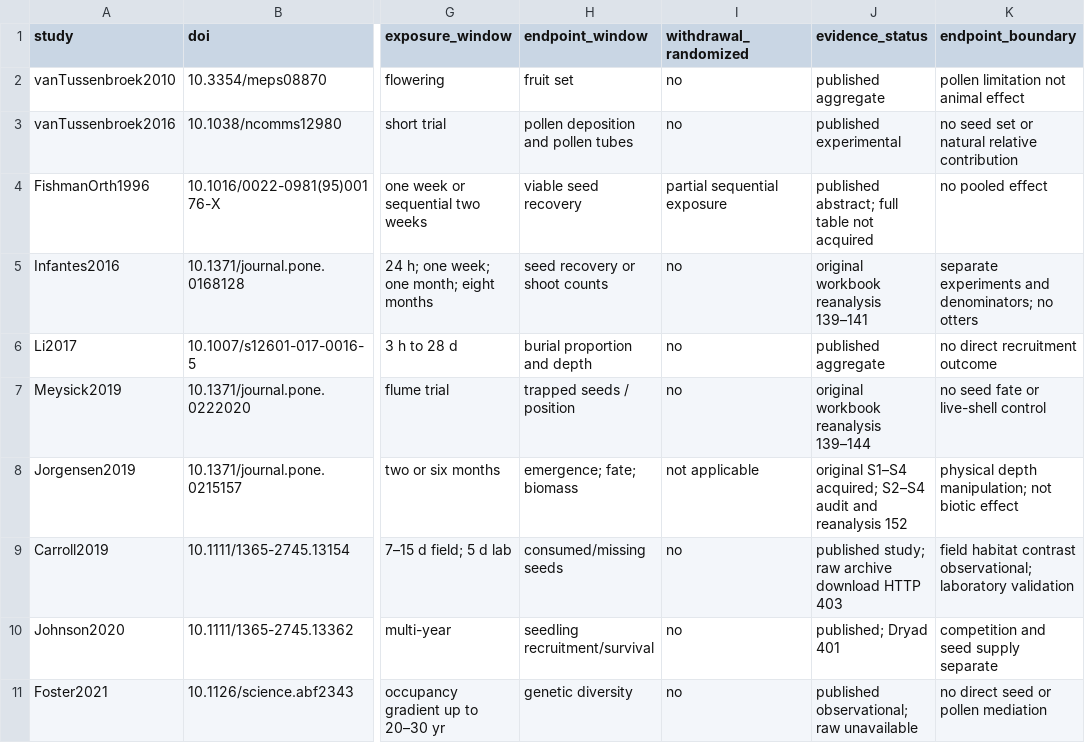
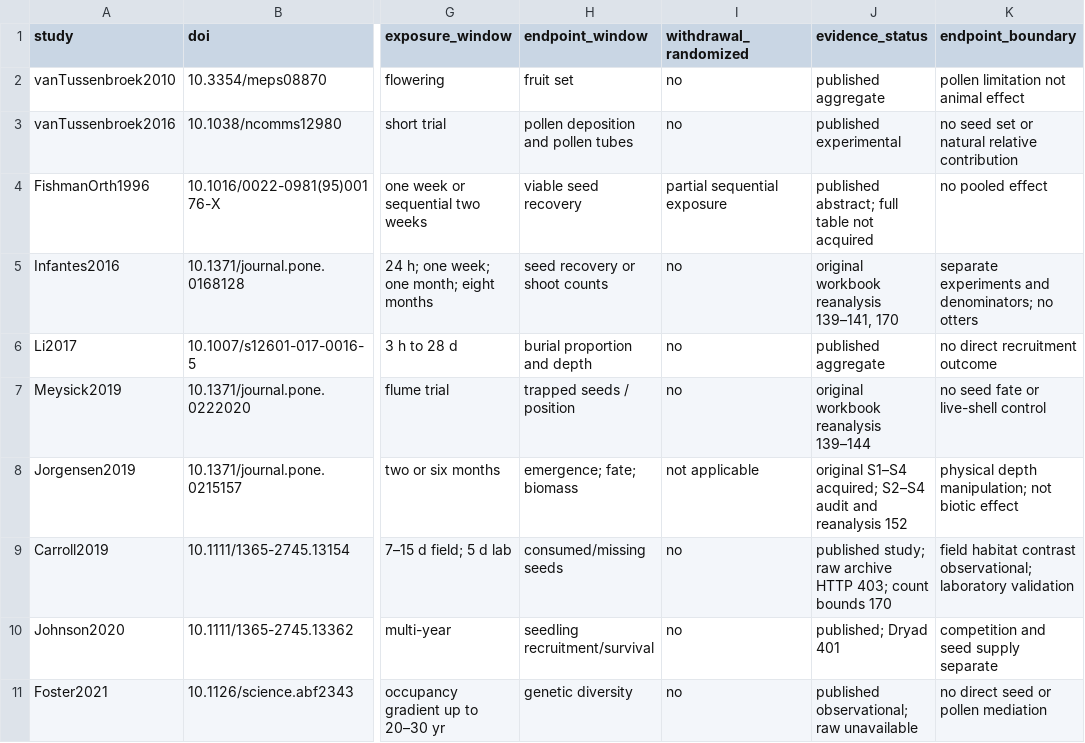
Before and after one commit to zuizui0223/Tampa, a CSV file: data/seagrass_interactions_v1/reproductive_stage_evidence_registry.csv, drawn as a sheet; only a part is shown, gaps mark what is left out; the diff names each change by its address in the sheet, - before the commit and + after, or states it on an @@ line.

Commit message:
Quantify complete seed loss under shared predator exposure and validate count distribution

```diff
--- a/data/seagrass_interactions_v1/reproductive_stage_evidence_registry.csv
+++ b/data/seagrass_interactions_v1/reproductive_stage_evidence_registry.csv
-J5 (evidence_status): original workbook reanalysis 139–141
+J5 (evidence_status): original workbook reanalysis 139–141, 170
-J9 (evidence_status): …raw archive download HTTP 403
+J9 (evidence_status): …raw archive HTTP 403; count bounds 170
```
Also changed, not shown: 3 other files.
